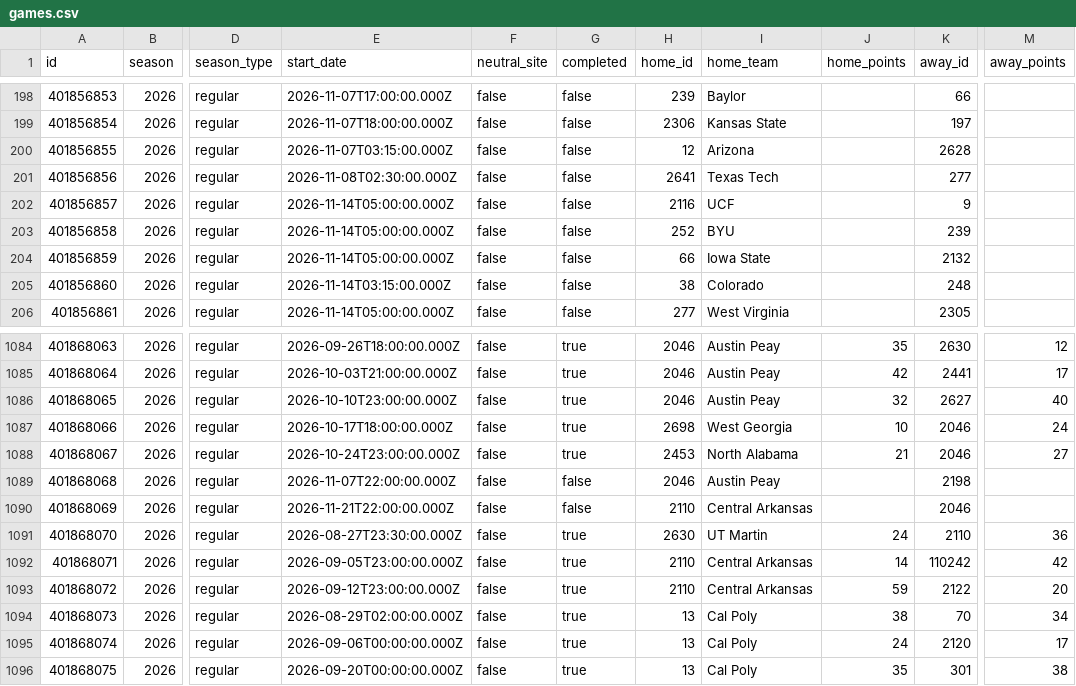
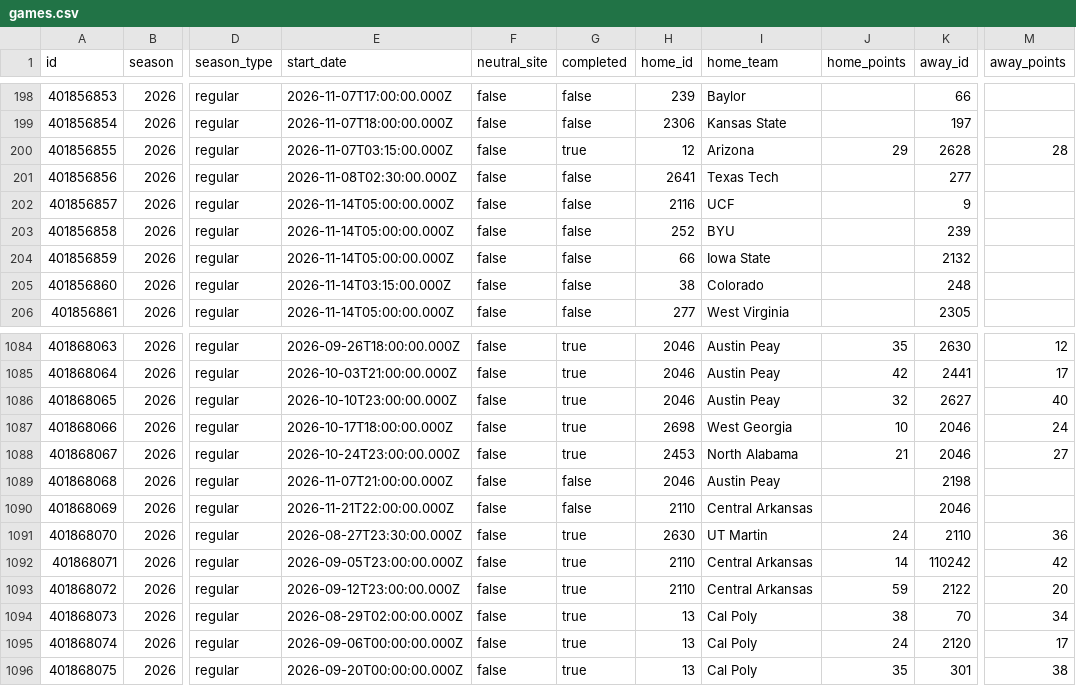
Before and after one commit to SamBennettDev/rank, a CSV file: data/seasons/2026/games.csv, drawn as a sheet; only a part is shown, gaps mark what is left out; the diff names each change by its address in the sheet, - before the commit and + after, or states it on an @@ line.

Commit message:
Update 2026 results (+2 / -2 game rows)

```diff
--- a/data/seasons/2026/games.csv
+++ b/data/seasons/2026/games.csv
-G200 (completed): false
+G200 (completed): true
-J200 (home_points): (empty)
+J200 (home_points): 29
-M200 (away_points): (empty)
+M200 (away_points): 28
-E1089 (start_date): 2026-11-07T22:00:00.000Z
+E1089 (start_date): 2026-11-07T21:00:00.000Z
```
Also changed, not shown: 10 other files.
